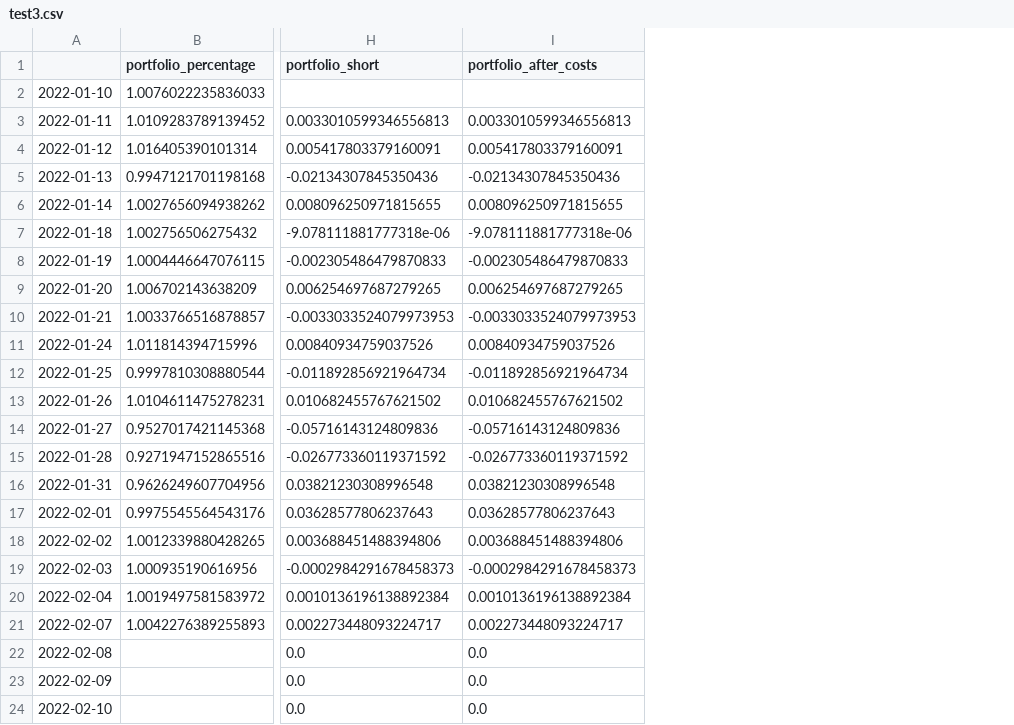
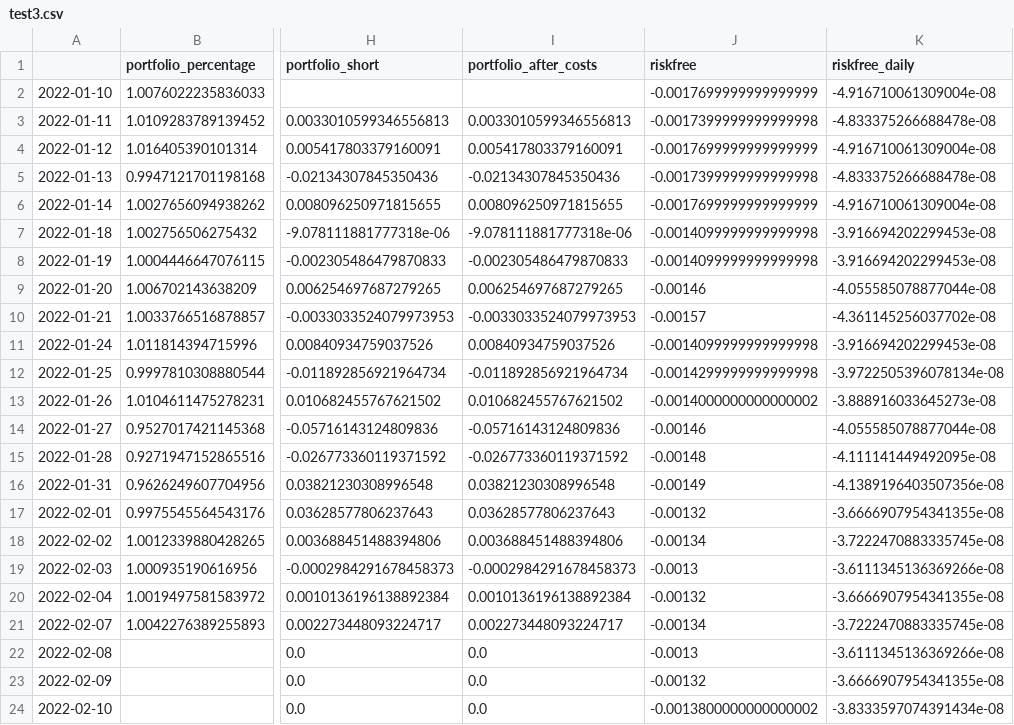
Before and after one commit to rasmuslian/master-thesis, a CSV file: portfolios/test3.csv, drawn as a sheet; only a part is shown, gaps mark what is left out; the diff names each change by its address in the sheet, - before the commit and + after, or states it on an @@ line.

Commit message:
Portfolio work

```diff
--- a/portfolios/test3.csv
+++ b/portfolios/test3.csv
+column J (riskfree), rows 2-24: -0.0017699999999999999 | -0.0017399999999999998 | -0.0017699999999999999 | -0.0017399999999999998 | -0.0017699999999999999 | -0.0014099999999999998 | -0.0014099999999999998 | -0.00146 | -0.00157 | -0.0014099999999999998 | -0.0014299999999999998 | -0.0014000000000000002 | -0.00146 | -0.00148 | -0.00149 | -0.00132 | -0.00134 | -0.0013 | -0.00132 | -0.00134 | -0.0013 | -0.00132 | -0.0013800000000000002
+column K (riskfree_daily), rows 2-24: -4.916710061309004e-08 | -4.833375266688478e-08 | -4.916710061309004e-08 | -4.833375266688478e-08 | -4.916710061309004e-08 | -3.916694202299453e-08 | -3.916694202299453e-08 | -4.055585078877044e-08 | -4.361145256037702e-08 | -3.916694202299453e-08 | -3.9722505396078134e-08 | -3.888916033645273e-08 | -4.055585078877044e-08 | -4.111141449492095e-08 | -4.1389196403507356e-08 | -3.6666907954341355e-08 | -3.7222470883335745e-08 | -3.6111345136369266e-08 | -3.6666907954341355e-08 | -3.7222470883335745e-08 | -3.6111345136369266e-08 | -3.6666907954341355e-08 | -3.8333597074391434e-08
```
Also changed, not shown: 6 other files.
